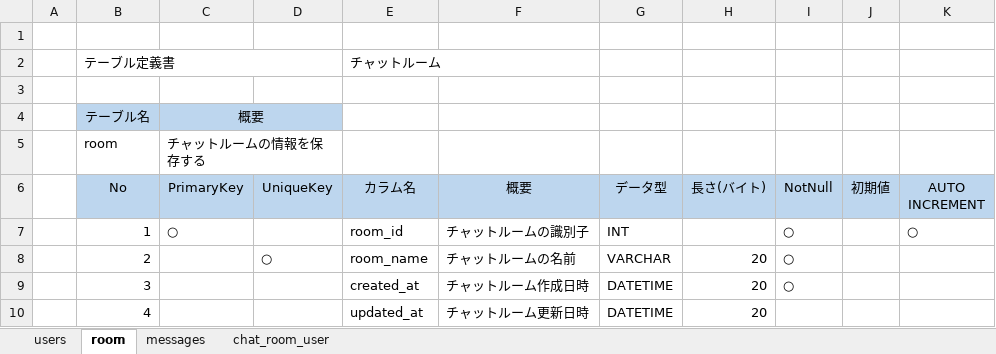
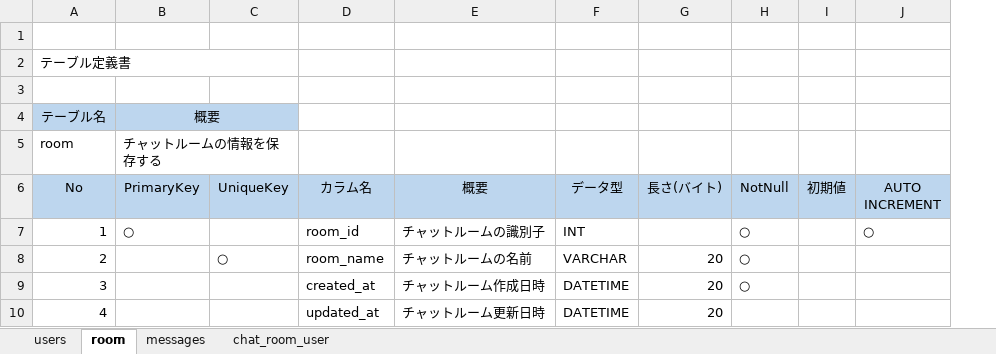
Before and after one commit to madoyutaka/Tunag_Clone_Documents, an Excel workbook: 03_テーブル定義書/テーブル定義書.xlsx, sheet room, drawn as a sheet; values as stored, in another font and other column widths than the file's, no borders; charts and pictures not drawn; removed rows and columns are numbered as before the commit, all else as after; the diff names each change by its address in the sheet, - before the commit and + after, or states it on an @@ line.

```diff
--- a/03_テーブル定義書/テーブル定義書.xlsx (sheet room)
+++ b/03_テーブル定義書/テーブル定義書.xlsx (sheet room)
-column A, empty
-D2 (カラム名): チャットルーム
+D2 (カラム名): (empty)
```
Also changed, not shown: sheet messages, sheet users, sheet chat_room_user.
